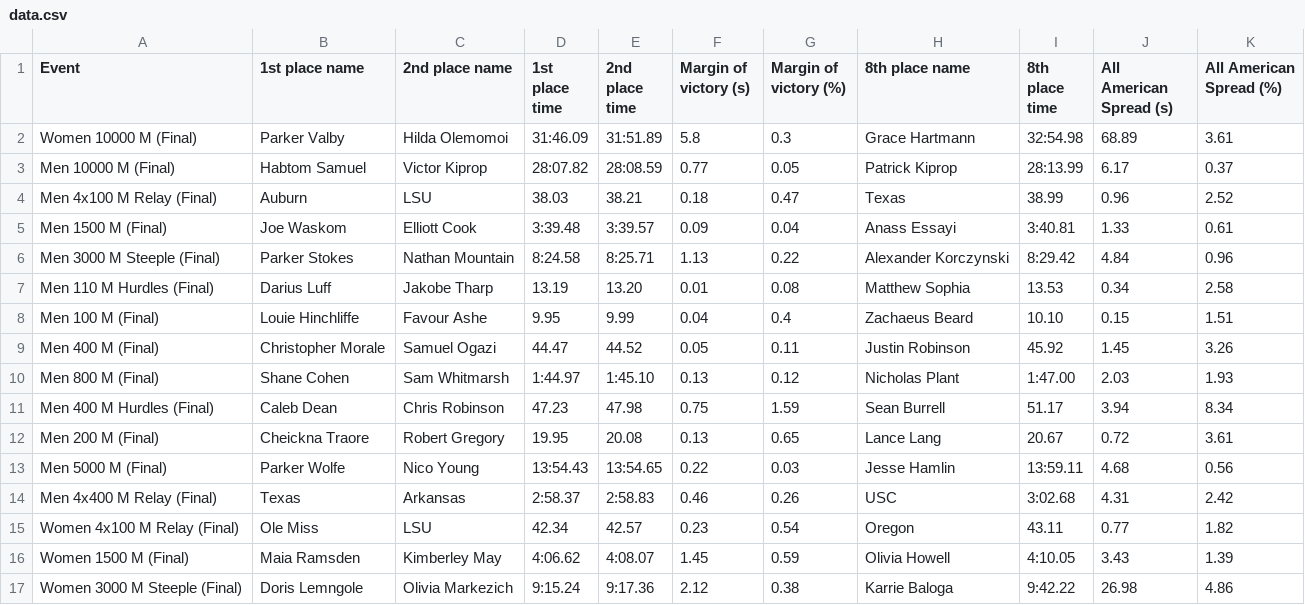
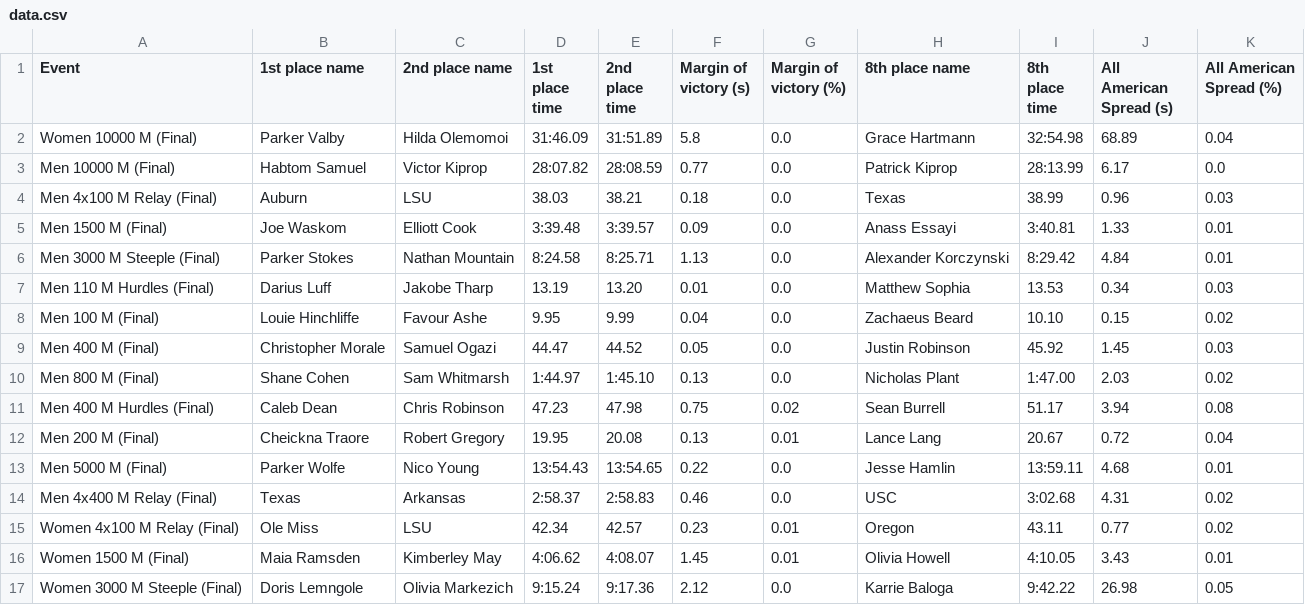
Before and after one commit to racheldadamio/rachels-receipts, a CSV file: ncaa_biggest_winners/data.csv, drawn as a sheet; only a part is shown; the diff covers the shown part only.

```diff
--- a/ncaa_biggest_winners/data.csv
+++ b/ncaa_biggest_winners/data.csv
@@ -1,17 +1,17 @@
 Event,1st place name,2nd place name,1st place time,2nd place time,Margin of victory (s),Margin of victory (%),8th place name,8th place time,All American Spread (s),All American Spread (%)
-Women 10000 M (Final),Parker Valby,Hilda Olemomoi,31:46.09,31:51.89,5.8,0.3,Grace Hartmann,32:54.98,68.89,3.61
-Men 10000 M (Final),Habtom Samuel,Victor Kiprop,28:07.82,28:08.59,0.77,0.05,Patrick Kiprop,28:13.99,6.17,0.37
-Men 4x100 M Relay (Final),Auburn,LSU,38.03,38.21,0.18,0.47,Texas,38.99,0.96,2.52
-Men 1500 M (Final),Joe Waskom,Elliott Cook,3:39.48,3:39.57,0.09,0.04,Anass Essayi,3:40.81,1.33,0.61
-Men 3000 M Steeple (Final),Parker Stokes,Nathan Mountain,8:24.58,8:25.71,1.13,0.22,Alexander Korczynski,8:29.42,4.84,0.96
-Men 110 M Hurdles (Final),Darius Luff,Jakobe Tharp,13.19,13.20,0.01,0.08,Matthew Sophia,13.53,0.34,2.58
-Men 100 M (Final),Louie Hinchliffe,Favour Ashe,9.95,9.99,0.04,0.4,Zachaeus Beard,10.10,0.15,1.51
-Men 400 M (Final),Christopher Morale,Samuel Ogazi,44.47,44.52,0.05,0.11,Justin Robinson,45.92,1.45,3.26
-Men 800 M (Final),Shane Cohen,Sam Whitmarsh,1:44.97,1:45.10,0.13,0.12,Nicholas Plant,1:47.00,2.03,1.93
-Men 400 M Hurdles (Final),Caleb Dean,Chris Robinson,47.23,47.98,0.75,1.59,Sean Burrell,51.17,3.94,8.34
-Men 200 M (Final),Cheickna Traore,Robert Gregory,19.95,20.08,0.13,0.65,Lance Lang,20.67,0.72,3.61
-Men 5000 M (Final),Parker Wolfe,Nico Young,13:54.43,13:54.65,0.22,0.03,Jesse Hamlin,13:59.11,4.68,0.56
-Men 4x400 M Relay (Final),Texas ,Arkansas,2:58.37,2:58.83,0.46,0.26,USC,3:02.68,4.31,2.42
-Women 4x100 M Relay (Final),Ole Miss,LSU,42.34,42.57,0.23,0.54,Oregon,43.11,0.77,1.82
-Women 1500 M (Final),Maia Ramsden,Kimberley May,4:06.62,4:08.07,1.45,0.59,Olivia Howell,4:10.05,3.43,1.39
-Women 3000 M Steeple (Final),Doris Lemngole,Olivia Markezich,9:15.24,9:17.36,2.12,0.38,Karrie Baloga,9:42.22,26.98,4.86
+Women 10000 M (Final),Parker Valby,Hilda Olemomoi,31:46.09,31:51.89,5.8,0.0,Grace Hartmann,32:54.98,68.89,0.04
+Men 10000 M (Final),Habtom Samuel,Victor Kiprop,28:07.82,28:08.59,0.77,0.0,Patrick Kiprop,28:13.99,6.17,0.0
+Men 4x100 M Relay (Final),Auburn,LSU,38.03,38.21,0.18,0.0,Texas,38.99,0.96,0.03
+Men 1500 M (Final),Joe Waskom,Elliott Cook,3:39.48,3:39.57,0.09,0.0,Anass Essayi,3:40.81,1.33,0.01
+Men 3000 M Steeple (Final),Parker Stokes,Nathan Mountain,8:24.58,8:25.71,1.13,0.0,Alexander Korczynski,8:29.42,4.84,0.01
+Men 110 M Hurdles (Final),Darius Luff,Jakobe Tharp,13.19,13.20,0.01,0.0,Matthew Sophia,13.53,0.34,0.03
+Men 100 M (Final),Louie Hinchliffe,Favour Ashe,9.95,9.99,0.04,0.0,Zachaeus Beard,10.10,0.15,0.02
+Men 400 M (Final),Christopher Morale,Samuel Ogazi,44.47,44.52,0.05,0.0,Justin Robinson,45.92,1.45,0.03
+Men 800 M (Final),Shane Cohen,Sam Whitmarsh,1:44.97,1:45.10,0.13,0.0,Nicholas Plant,1:47.00,2.03,0.02
+Men 400 M Hurdles (Final),Caleb Dean,Chris Robinson,47.23,47.98,0.75,0.02,Sean Burrell,51.17,3.94,0.08
+Men 200 M (Final),Cheickna Traore,Robert Gregory,19.95,20.08,0.13,0.01,Lance Lang,20.67,0.72,0.04
+Men 5000 M (Final),Parker Wolfe,Nico Young,13:54.43,13:54.65,0.22,0.0,Jesse Hamlin,13:59.11,4.68,0.01
+Men 4x400 M Relay (Final),Texas ,Arkansas,2:58.37,2:58.83,0.46,0.0,USC,3:02.68,4.31,0.02
+Women 4x100 M Relay (Final),Ole Miss,LSU,42.34,42.57,0.23,0.01,Oregon,43.11,0.77,0.02
+Women 1500 M (Final),Maia Ramsden,Kimberley May,4:06.62,4:08.07,1.45,0.01,Olivia Howell,4:10.05,3.43,0.01
+Women 3000 M Steeple (Final),Doris Lemngole,Olivia Markezich,9:15.24,9:17.36,2.12,0.0,Karrie Baloga,9:42.22,26.98,0.05
```
Also changed, not shown: 16 edited cells elsewhere in this file, 2 other files.
